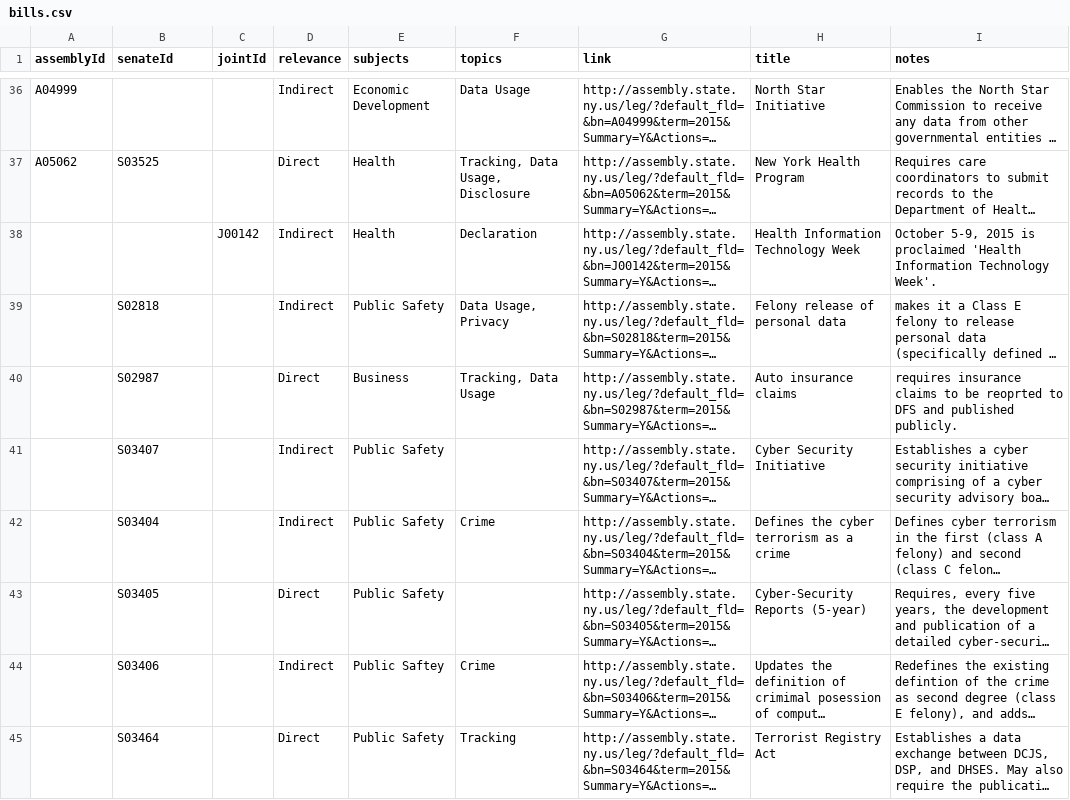
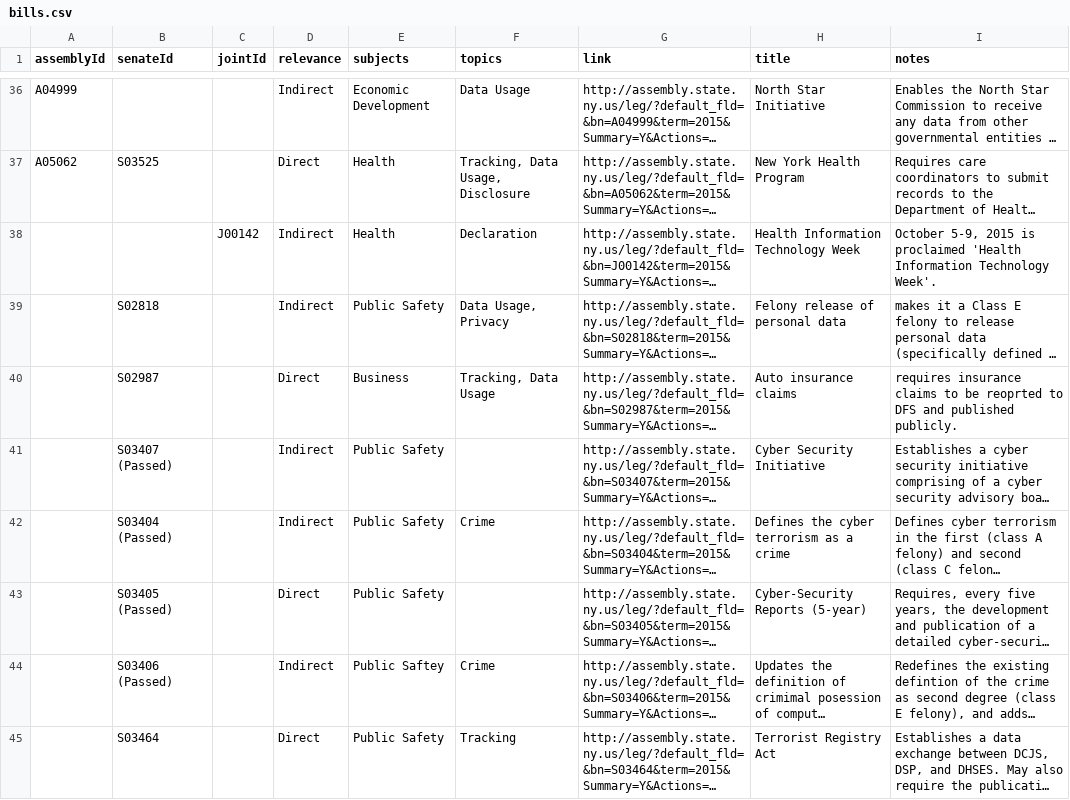
Before and after one commit to technickle/open-data-resources, a CSV file: bills/bills.csv, drawn as a sheet; only a part is shown, gaps mark what is left out; long unchanged cells end in …; the diff names each change by its address in the sheet, - before the commit and + after, or states it on an @@ line.

Commit message:
Update bills.csv

```diff
--- a/bills/bills.csv
+++ b/bills/bills.csv
-B41 (senateId): S03407
+B41 (senateId): S03407 (Passed)
-B42 (senateId): S03404
+B42 (senateId): S03404 (Passed)
-B43 (senateId): S03405
+B43 (senateId): S03405 (Passed)
-B44 (senateId): S03406
+B44 (senateId): S03406 (Passed)
```
